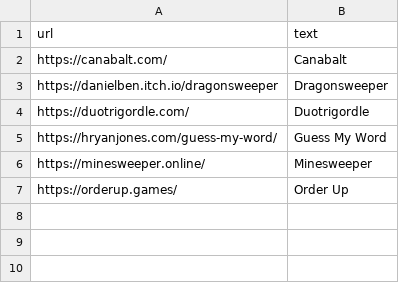
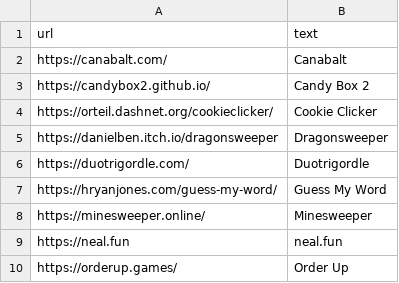
Before and after one commit to pmlandwehr/pmlandwehr.github.io, a CSV file: links/little_games.csv, drawn as a sheet.

Commit message:
neal.fun, candybox2

```diff
--- a/links/little_games.csv
+++ b/links/little_games.csv
@@ -2,2 +2,4 @@ url,text
 https://canabalt.com/,Canabalt
+https://candybox2.github.io/,Candy Box 2,
+https://orteil.dashnet.org/cookieclicker/,Cookie Clicker
 https://danielben.itch.io/dragonsweeper,Dragonsweeper
@@ -6,2 +8,3 @@ https://hryanjones.com/guess-my-word/,Guess My Word
 https://minesweeper.online/,Minesweeper
+https://neal.fun,neal.fun
 https://orderup.games/,Order Up
```
